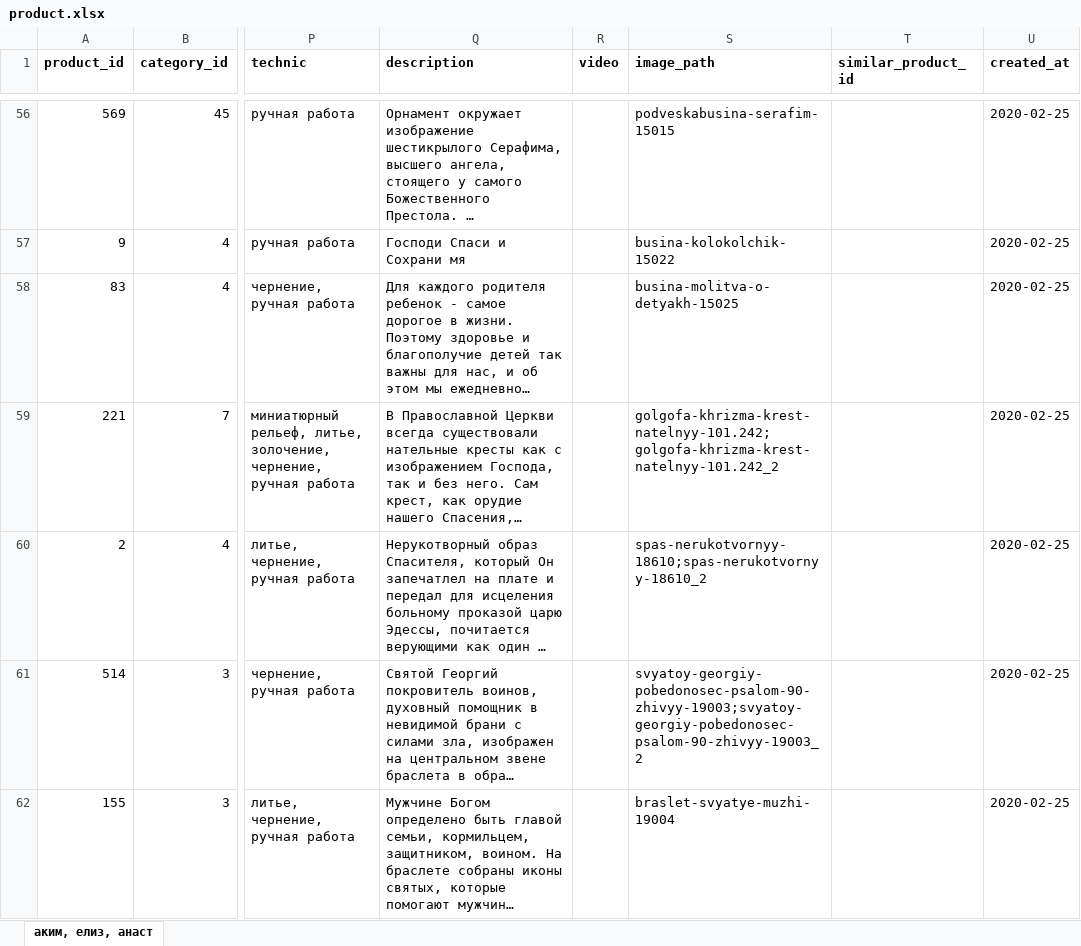
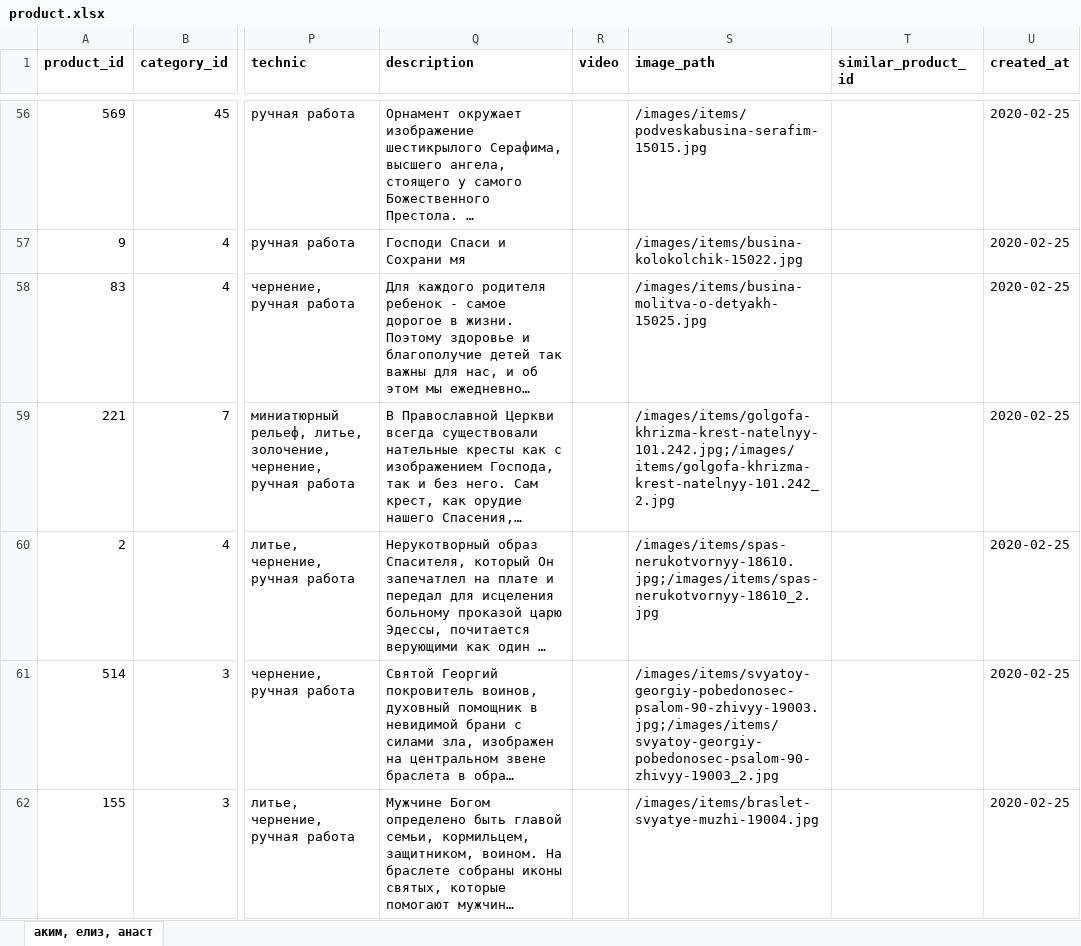
Before and after one commit to stplat/parser, an Excel workbook: update_db/product.xlsx, sheet аким, елиз, анаст, drawn as a sheet; only a part is shown, gaps mark what is left out; long unchanged cells end in …; values as stored, in another font and other column widths than the file's, no borders; the diff covers the shown part only; the diff names each change by its address in the sheet, - before the commit and + after, or states it on an @@ line.

```diff
--- a/update_db/product.xlsx (sheet аким, елиз, анаст)
+++ b/update_db/product.xlsx (sheet аким, елиз, анаст)
-S56 (image_path): podveskabusina-serafim-15015
+S56 (image_path): /images/items/podveskabusina-serafim-15015.jpg
-S57 (image_path): busina-kolokolchik-15022
+S57 (image_path): /images/items/busina-kolokolchik-15022.jpg
-S58 (image_path): busina-molitva-o-detyakh-15025
+S58 (image_path): /images/items/busina-molitva-o-detyakh-15025.jpg
-S59 (image_path): golgofa-khrizma-krest-natelnyy-101.242;golgofa-khrizma-krest-natelnyy-101.242_2
+S59 (image_path): /images/items/golgofa-khrizma-krest-natelnyy-101.242.jpg;/images/items/golgofa-khrizma-krest-natelnyy-101.242_2.jpg
-S60 (image_path): spas-nerukotvornyy-18610;spas-nerukotvornyy-18610_2
+S60 (image_path): /images/items/spas-nerukotvornyy-18610.jpg;/images/items/spas-nerukotvornyy-18610_2.jpg
-S61 (image_path): svyatoy-georgiy-pobedonosec-psalom-90-zhivyy-19003;svyatoy-georgiy-pobedonosec-psalom-90-zhivyy-19003_2
+S61 (image_path): /images/items/svyatoy-georgiy-pobedonosec-psalom-90-zhivyy-19003.jpg;/images/items/svyatoy-georgiy-pobedonosec-psalom-90-zhivyy-19003_2.jpg
-S62 (image_path): braslet-svyatye-muzhi-19004
+S62 (image_path): /images/items/braslet-svyatye-muzhi-19004.jpg
```
Also changed, not shown: 588 edited cells elsewhere in this sheet, 1 other file.
